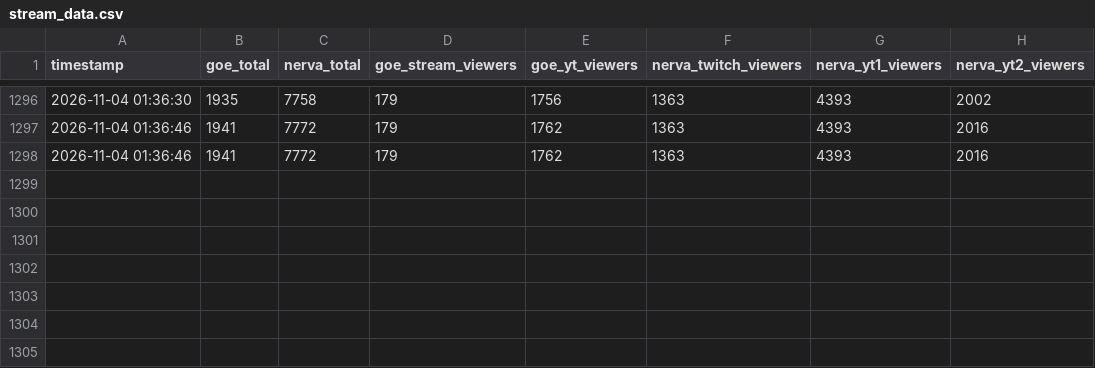
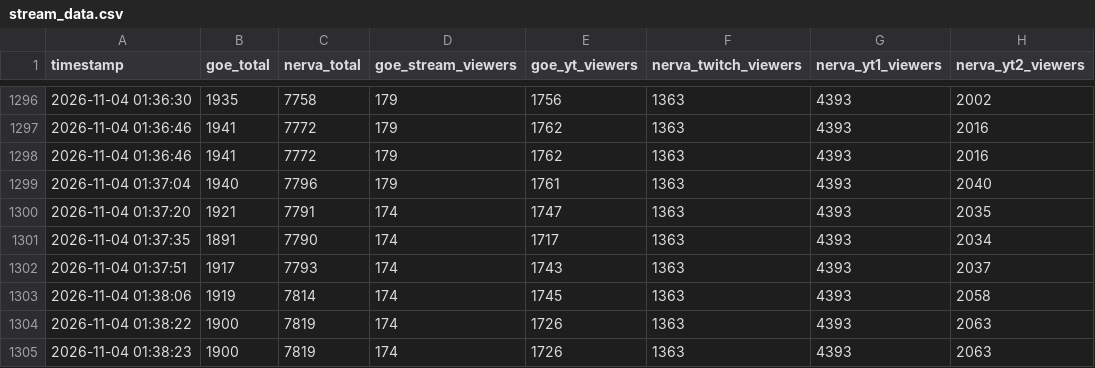
Before and after one commit to Maciejsonik/goe-bunkier, a CSV file: stream_data.csv, drawn as a sheet; only a part is shown, gaps mark what is left out; the diff names each change by its address in the sheet, - before the commit and + after, or states it on an @@ line.

```diff
--- a/stream_data.csv
+++ b/stream_data.csv
+row 1299: 2026-11-04 01:37:04 | 1940 | 7796 | 179 | 1761 | 1363 | 4393 | 2040
+row 1300: 2026-11-04 01:37:20 | 1921 | 7791 | 174 | 1747 | 1363 | 4393 | 2035
+row 1301: 2026-11-04 01:37:35 | 1891 | 7790 | 174 | 1717 | 1363 | 4393 | 2034
+row 1302: 2026-11-04 01:37:51 | 1917 | 7793 | 174 | 1743 | 1363 | 4393 | 2037
+row 1303: 2026-11-04 01:38:06 | 1919 | 7814 | 174 | 1745 | 1363 | 4393 | 2058
+row 1304: 2026-11-04 01:38:22 | 1900 | 7819 | 174 | 1726 | 1363 | 4393 | 2063
+row 1305: 2026-11-04 01:38:23 | 1900 | 7819 | 174 | 1726 | 1363 | 4393 | 2063
```
Also changed, not shown: 5 other files.
